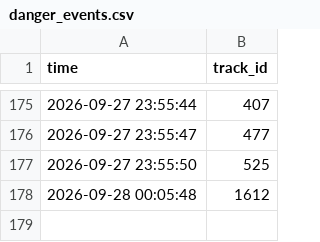
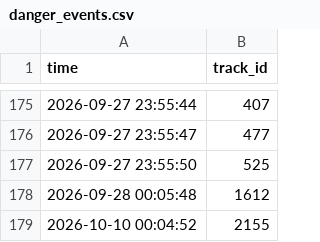
Before and after one commit to dlrjsdud332-pixel/ai-drone-safety-monitoring, a CSV file: data/old_logs/danger_events.csv (was data/danger_events.csv), drawn as a sheet; only a part is shown, gaps mark what is left out; the diff names each change by its address in the sheet, - before the commit and + after, or states it on an @@ line.

```diff
--- a/data/danger_events.csv
+++ b/data/old_logs/danger_events.csv
+row 179: 2026-10-10 00:04:52 | 2155
```
Also changed, not shown: data/old_logs/ppe_events.csv, 20 other files.
